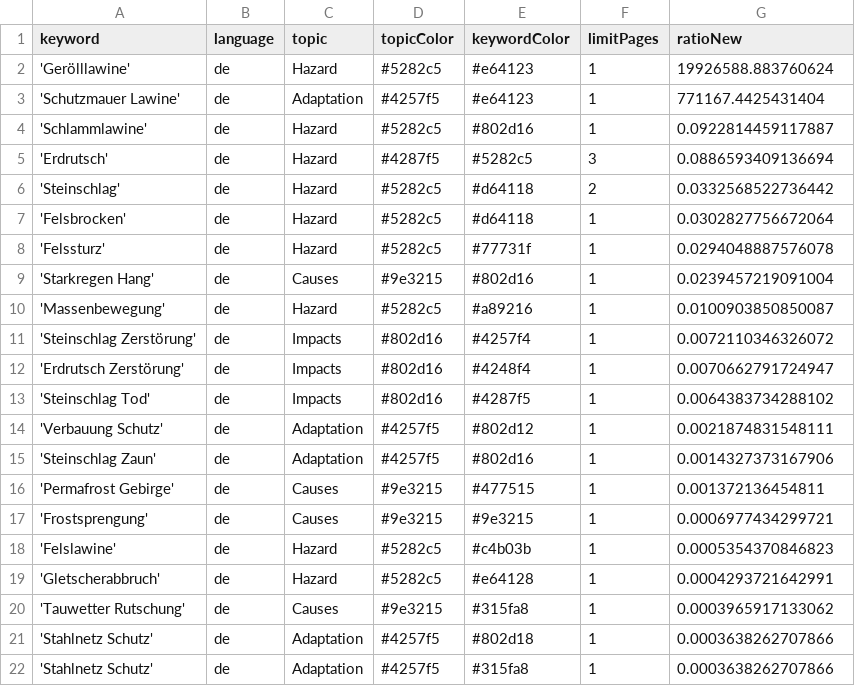
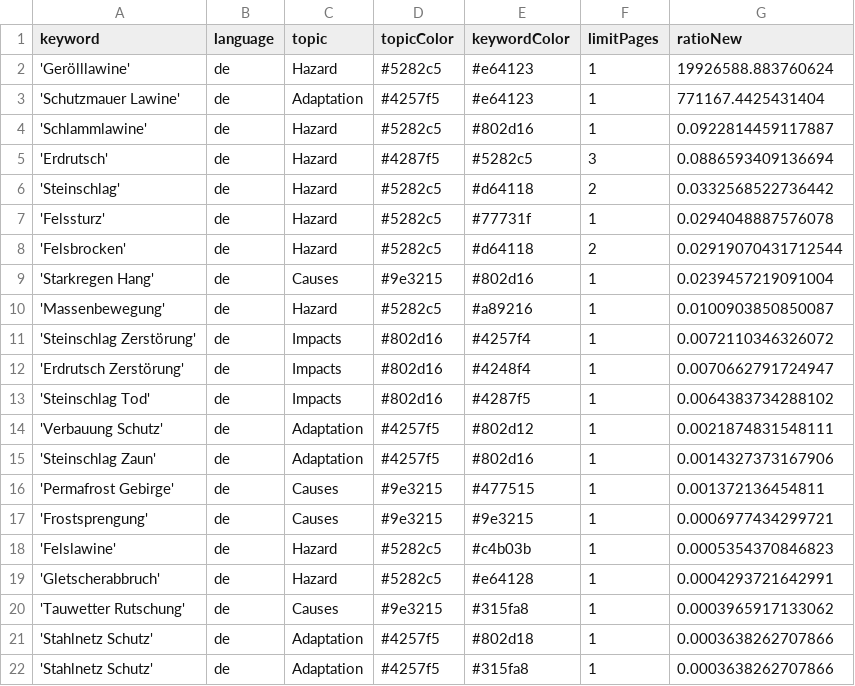
Before and after one commit to tapio-22-Digitale-Methoden-News/MassIsComing, a CSV file: keywords.csv, drawn as a sheet.

Commit message:
Commit from GitHub Actions (harvest:0.0)

```diff
--- a/keywords.csv
+++ b/keywords.csv
@@ -6,4 +6,4 @@ keyword,language,topic,topicColor,keywordColor,limitPages,ratioNew
 'Steinschlag',de,Hazard,#5282c5,#d64118,2,0.0332568522736442
-'Felsbrocken',de,Hazard,#5282c5,#d64118,1,0.0302827756672064
 'Felssturz',de,Hazard,#5282c5,#77731f,1,0.0294048887576078
+'Felsbrocken',de,Hazard,#5282c5,#d64118,2,0.02919070431712544
 'Starkregen Hang',de,Causes,#9e3215,#802d16,1,0.0239457219091004
```
